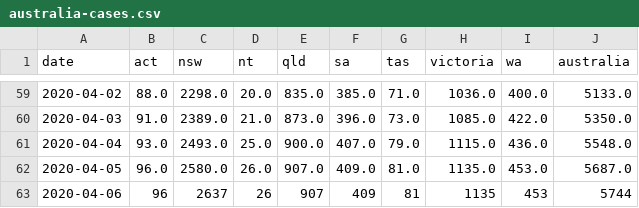
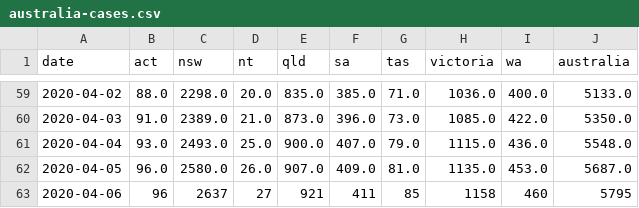
Before and after one commit to alext234/coronavirus-stats, a CSV file: data/australia-cases.csv, drawn as a sheet; only a part is shown, gaps mark what is left out.

```diff
--- a/data/australia-cases.csv
+++ b/data/australia-cases.csv
@@ -62,2 +62,2 @@ date,act,nsw,nt,qld,sa,tas,victoria,wa,australia
 2020-04-05,96.0,2580.0,26.0,907.0,409.0,81.0,1135.0,453.0,5687.0
-2020-04-06,96,2637,26,907,409,81,1135,453,5744
+2020-04-06,96,2637,27,921,411,85,1158,460,5795
```
Also changed, not shown: data/bnonews-international.csv, data/china-summary-cases.csv, 10 other files.
